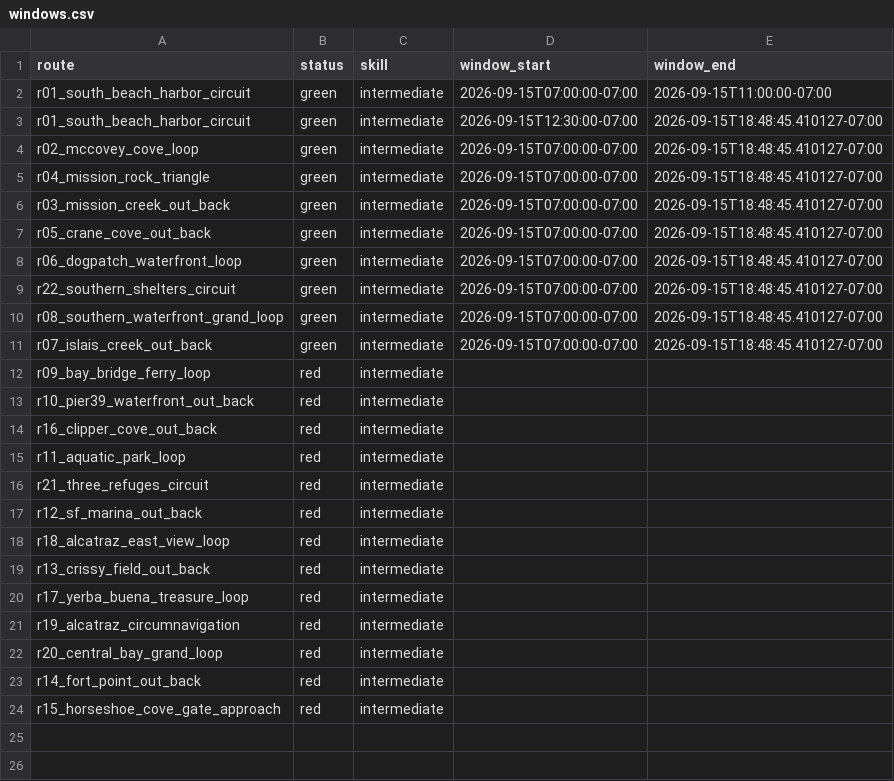
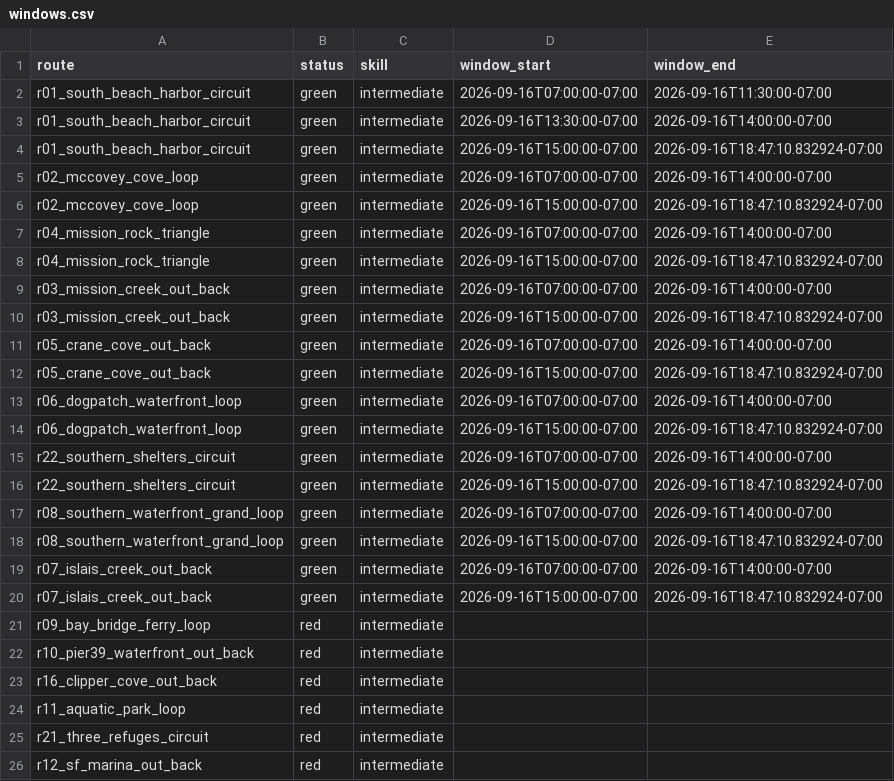
Before and after one commit to SpinOutYachtClub/spinout-fair-ride, a CSV file: docs/windows.csv, drawn as a sheet; only a part is shown; the shorter side is filled out with more unchanged rows.

```diff
--- a/docs/windows.csv
+++ b/docs/windows.csv
@@ -1,12 +1,21 @@
 route,status,skill,window_start,window_end
-r01_south_beach_harbor_circuit,green,intermediate,2026-09-15T07:00:00-07:00,2026-09-15T11:00:00-07:00
-r01_south_beach_harbor_circuit,green,intermediate,2026-09-15T12:30:00-07:00,2026-09-15T18:48:45.410127-07:00
-r02_mccovey_cove_loop,green,intermediate,2026-09-15T07:00:00-07:00,2026-09-15T18:48:45.410127-07:00
-r04_mission_rock_triangle,green,intermediate,2026-09-15T07:00:00-07:00,2026-09-15T18:48:45.410127-07:00
-r03_mission_creek_out_back,green,intermediate,2026-09-15T07:00:00-07:00,2026-09-15T18:48:45.410127-07:00
-r05_crane_cove_out_back,green,intermediate,2026-09-15T07:00:00-07:00,2026-09-15T18:48:45.410127-07:00
-r06_dogpatch_waterfront_loop,green,intermediate,2026-09-15T07:00:00-07:00,2026-09-15T18:48:45.410127-07:00
-r22_southern_shelters_circuit,green,intermediate,2026-09-15T07:00:00-07:00,2026-09-15T18:48:45.410127-07:00
-r08_southern_waterfront_grand_loop,green,intermediate,2026-09-15T07:00:00-07:00,2026-09-15T18:48:45.410127-07:00
-r07_islais_creek_out_back,green,intermediate,2026-09-15T07:00:00-07:00,2026-09-15T18:48:45.410127-07:00
+r01_south_beach_harbor_circuit,green,intermediate,2026-09-16T07:00:00-07:00,2026-09-16T11:30:00-07:00
+r01_south_beach_harbor_circuit,green,intermediate,2026-09-16T13:30:00-07:00,2026-09-16T14:00:00-07:00
+r01_south_beach_harbor_circuit,green,intermediate,2026-09-16T15:00:00-07:00,2026-09-16T18:47:10.832924-07:00
+r02_mccovey_cove_loop,green,intermediate,2026-09-16T07:00:00-07:00,2026-09-16T14:00:00-07:00
+r02_mccovey_cove_loop,green,intermediate,2026-09-16T15:00:00-07:00,2026-09-16T18:47:10.832924-07:00
+r04_mission_rock_triangle,green,intermediate,2026-09-16T07:00:00-07:00,2026-09-16T14:00:00-07:00
+r04_mission_rock_triangle,green,intermediate,2026-09-16T15:00:00-07:00,2026-09-16T18:47:10.832924-07:00
+r03_mission_creek_out_back,green,intermediate,2026-09-16T07:00:00-07:00,2026-09-16T14:00:00-07:00
+r03_mission_creek_out_back,green,intermediate,2026-09-16T15:00:00-07:00,2026-09-16T18:47:10.832924-07:00
+r05_crane_cove_out_back,green,intermediate,2026-09-16T07:00:00-07:00,2026-09-16T14:00:00-07:00
+r05_crane_cove_out_back,green,intermediate,2026-09-16T15:00:00-07:00,2026-09-16T18:47:10.832924-07:00
+r06_dogpatch_waterfront_loop,green,intermediate,2026-09-16T07:00:00-07:00,2026-09-16T14:00:00-07:00
+r06_dogpatch_waterfront_loop,green,intermediate,2026-09-16T15:00:00-07:00,2026-09-16T18:47:10.832924-07:00
+r22_southern_shelters_circuit,green,intermediate,2026-09-16T07:00:00-07:00,2026-09-16T14:00:00-07:00
+r22_southern_shelters_circuit,green,intermediate,2026-09-16T15:00:00-07:00,2026-09-16T18:47:10.832924-07:00
+r08_southern_waterfront_grand_loop,green,intermediate,2026-09-16T07:00:00-07:00,2026-09-16T14:00:00-07:00
+r08_southern_waterfront_grand_loop,green,intermediate,2026-09-16T15:00:00-07:00,2026-09-16T18:47:10.832924-07:00
+r07_islais_creek_out_back,green,intermediate,2026-09-16T07:00:00-07:00,2026-09-16T14:00:00-07:00
+r07_islais_creek_out_back,green,intermediate,2026-09-16T15:00:00-07:00,2026-09-16T18:47:10.832924-07:00
 r09_bay_bridge_ferry_loop,red,intermediate,,
```
Also changed, not shown: 1 other file.
